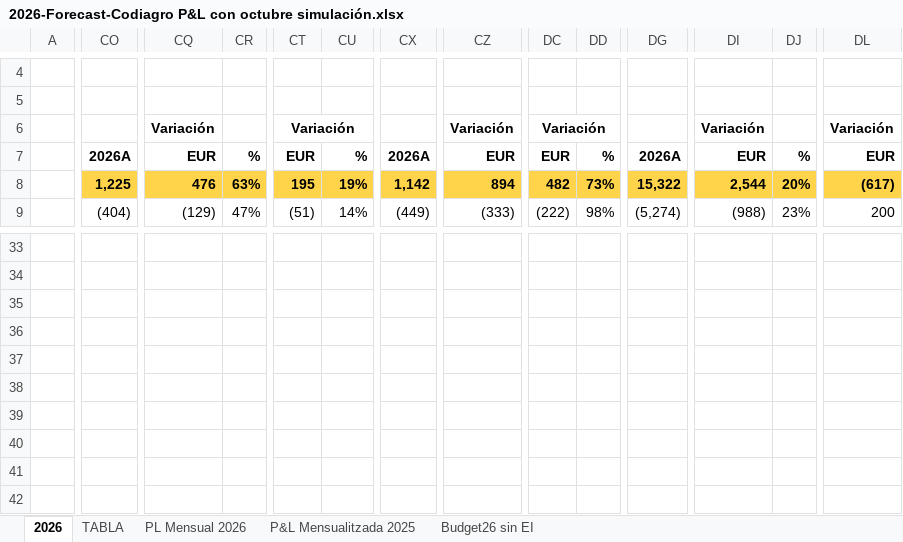
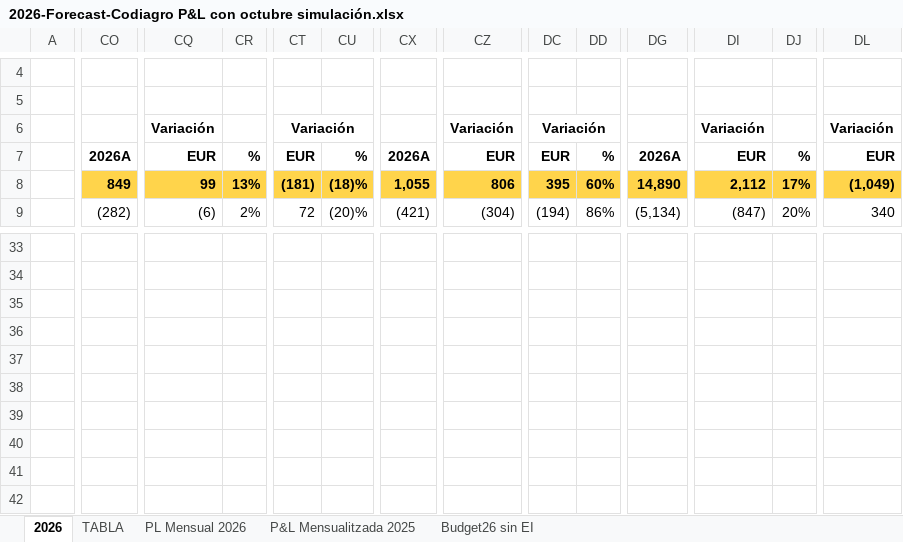
Before and after one commit to codiagrooscar/dashboard-presupuesto-2026, an Excel workbook: Gastos/2026-Forecast-Codiagro P&L con octubre simulación.xlsx, sheet 2026, drawn as a sheet; only a part is shown, gaps mark what is left out; values as stored, in another font and other column widths than the file's, no borders; the diff covers the shown part only; the diff names each change by its address in the sheet, - before the commit and + after, or states it on an @@ line.

```diff
--- a/Gastos/2026-Forecast-Codiagro P&L con octubre simulación.xlsx (sheet 2026)
+++ b/Gastos/2026-Forecast-Codiagro P&L con octubre simulación.xlsx (sheet 2026)
-CO8: 1,225
+CO8: 849
-CQ8: 476
+CQ8: 99
-CR8: 63%
+CR8: 13%
-CT8: 195
+CT8: (181)
-CU8: 19%
+CU8: (18)%
-CX8: 1,142
+CX8: 1,055
-CZ8: 894
+CZ8: 806
-DC8: 482
+DC8: 395
-DD8: 73%
+DD8: 60%
-DG8: 15,322
+DG8: 14,890
-DI8: 2,544
+DI8: 2,112
-DJ8: 20%
+DJ8: 17%
-DL8: (617)
+DL8: (1,049)
-CO9: (404)
+CO9: (282)
-CQ9: (129)
+CQ9: (6)
-CR9: 47%
+CR9: 2%
-CT9: (51)
+CT9: 72
-CU9: 14%
+CU9: (20)%
-CX9: (449)
+CX9: (421)
-CZ9: (333)
+CZ9: (304)
-DC9: (222)
+DC9: (194)
-DD9: 98%
+DD9: 86%
-DG9: (5,274)
+DG9: (5,134)
-DI9: (988)
+DI9: (847)
-DJ9: 23%
+DJ9: 20%
-DL9: 200
+DL9: 340
```
Also changed, not shown: 117 edited cells elsewhere in this sheet, sheet PL Mensual 2026, sheet TABLA, formulas that keep their value, Gastos/2027-Personal.xlsx, Orden_Fabricacion_MRP_Codiagro.xlsx, 39 other files.
